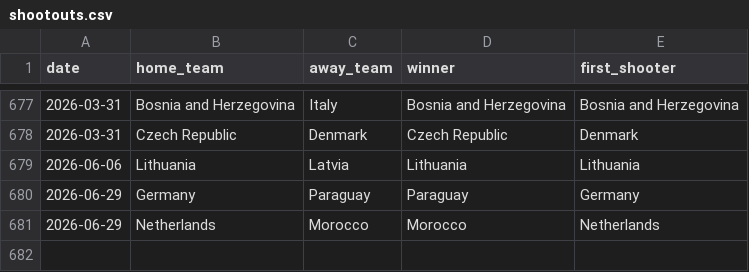
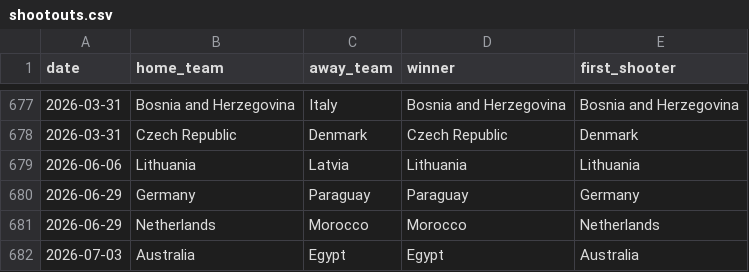
Before and after one commit to BrazilianFootball/WorldCup2026, a CSV file: data/shootouts.csv, drawn as a sheet; only a part is shown, gaps mark what is left out; the diff names each change by its address in the sheet, - before the commit and + after, or states it on an @@ line.

```diff
--- a/data/shootouts.csv
+++ b/data/shootouts.csv
+row 682: 2026-07-03 | Australia | Egypt | Egypt | Australia
```
Also changed, not shown: data/results.csv.
